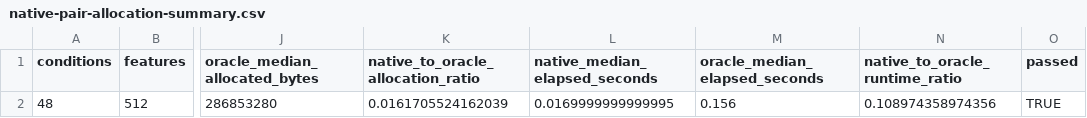
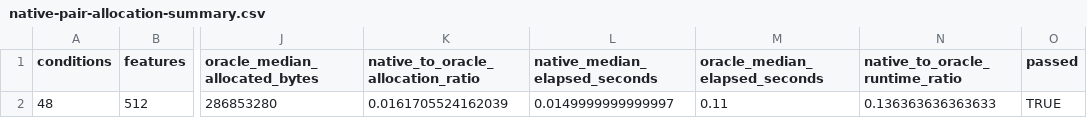
Before and after one commit to bbuchsbaum/crossform, a CSV file: inst/extdata/certification/native-pair-allocation-summary.csv, drawn as a sheet; only a part is shown, gaps mark what is left out; the diff names each change by its address in the sheet, - before the commit and + after, or states it on an @@ line.

```diff
--- a/inst/extdata/certification/native-pair-allocation-summary.csv
+++ b/inst/extdata/certification/native-pair-allocation-summary.csv
-L2 (native_median_elapsed_seconds): 0.0169999999999995
+L2 (native_median_elapsed_seconds): 0.0149999999999997
-M2 (oracle_median_elapsed_seconds): 0.156
+M2 (oracle_median_elapsed_seconds): 0.11
-N2 (native_to_oracle_runtime_ratio): 0.108974358974356
+N2 (native_to_oracle_runtime_ratio): 0.136363636363633
```
Also changed, not shown: inst/extdata/certification/measurement-profile-summary.csv, inst/extdata/certification/memory-benchmark-summary.csv, 14 other files.
